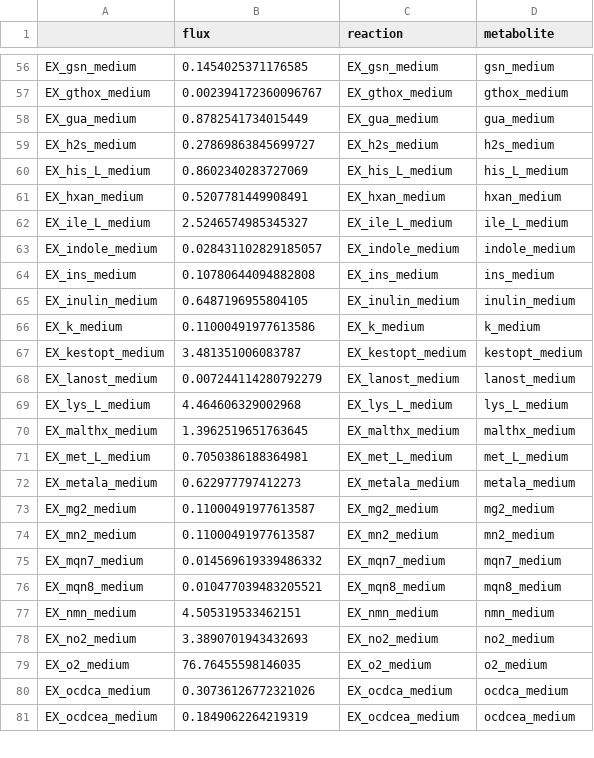
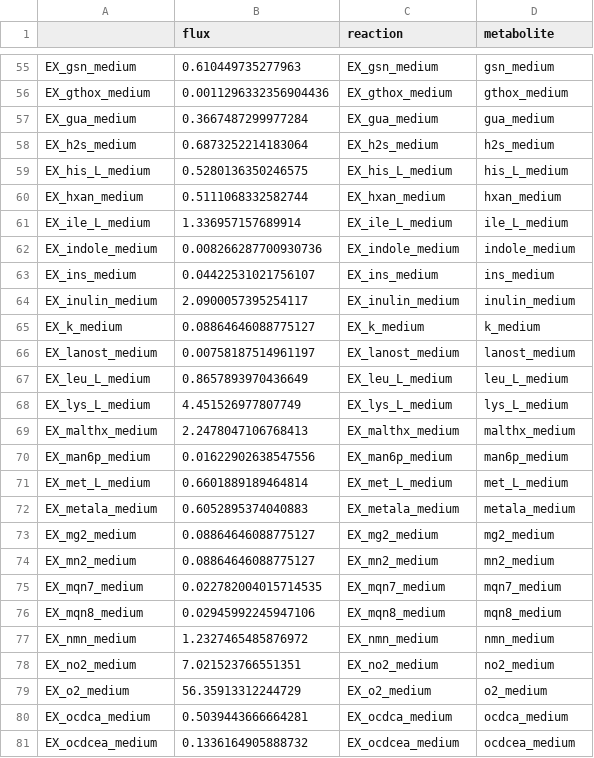
Before and after one commit to TobyL98/RP2_gutFBA, a CSV file: first_model/Results/StageI_II/up_flux.csv, drawn as a sheet; only a part is shown, gaps mark what is left out; removed rows and columns are numbered as before the commit, all else as after; the diff covers the shown part only; the diff names each change by its address in the sheet, - before the commit and + after, or states it on an @@ line.

```diff
--- a/first_model/Results/StageI_II/up_flux.csv
+++ b/first_model/Results/StageI_II/up_flux.csv
-B55 (flux): 0.1454025371176585
+B55 (flux): 0.610449735277963
-B56 (flux): 0.002394172360096767
+B56 (flux): 0.0011296332356904436
-B57 (flux): 0.8782541734015449
+B57 (flux): 0.3667487299977284
-B58 (flux): 0.27869863845699727
+B58 (flux): 0.6873252214183064
-B59 (flux): 0.8602340283727069
+B59 (flux): 0.5280136350246575
-B60 (flux): 0.5207781449908491
+B60 (flux): 0.5111068332582744
-B61 (flux): 2.5246574985345327
+B61 (flux): 1.336957157689914
-B62 (flux): 0.028431102829185057
+B62 (flux): 0.008266287700930736
-B63 (flux): 0.10780644094882808
+B63 (flux): 0.04422531021756107
-B64 (flux): 0.6487196955804105
+B64 (flux): 2.0900057395254117
-B65 (flux): 0.11000491977613586
+B65 (flux): 0.08864646088775127
-row 67: EX_kestopt_medium | 3.481351006083787 | EX_kestopt_medium | kestopt_medium
-B66 (flux): 0.007244114280792279
+B66 (flux): 0.00758187514961197
+row 67: EX_leu_L_medium | 0.8657893970436649 | EX_leu_L_medium | leu_L_medium
-B68 (flux): 4.464606329002968
+B68 (flux): 4.451526977807749
-B69 (flux): 1.3962519651763645
+B69 (flux): 2.2478047106768413
+row 70: EX_man6p_medium | 0.01622902638547556 | EX_man6p_medium | man6p_medium
-B71 (flux): 0.7050386188364981
+B71 (flux): 0.6601889189464814
-B72 (flux): 0.622977797412273
+B72 (flux): 0.6052895374040883
-B73:B74 (flux): 0.11000491977613587
+B73:B74 (flux): 0.08864646088775127
-B75 (flux): 0.014569619339486332
+B75 (flux): 0.022782004015714535
-B76 (flux): 0.010477039483205521
+B76 (flux): 0.02945992245947106
-B77 (flux): 4.505319533462151
+B77 (flux): 1.2327465485876972
-B78 (flux): 3.3890701943432693
+B78 (flux): 7.021523766551351
-B79 (flux): 76.76455598146035
+B79 (flux): 56.35913312244729
-B80 (flux): 0.30736126772321026
+B80 (flux): 0.5039443666664281
-B81 (flux): 0.1849062264219319
+B81 (flux): 0.1336164905888732
```
Also changed, not shown: 3 added rows, 2 removed rows and 78 edited cells elsewhere in this file, first_model/Results/StageI_II/mes_results.csv, first_model/Results/StageI_II/sec_flux.csv, 2 other files.
